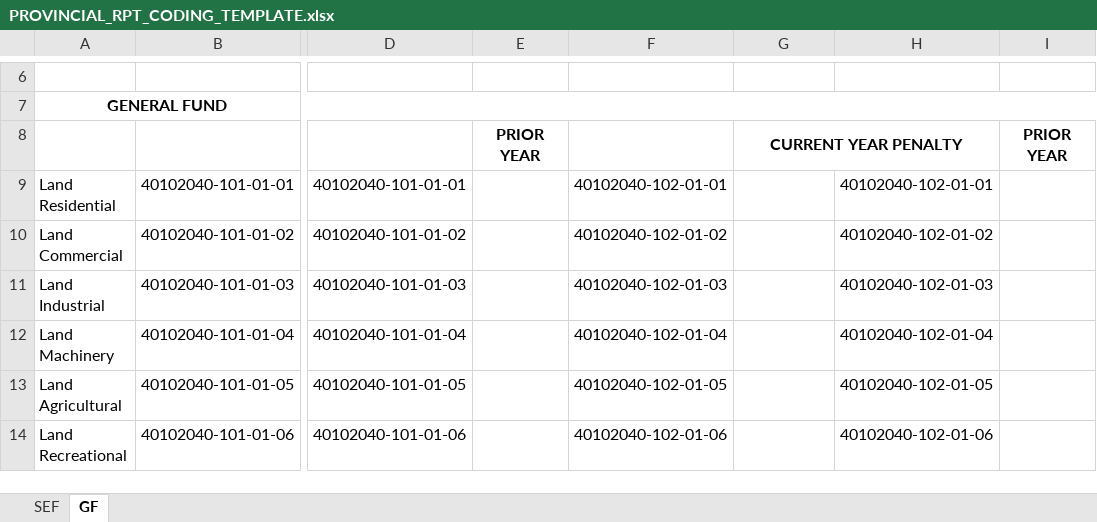
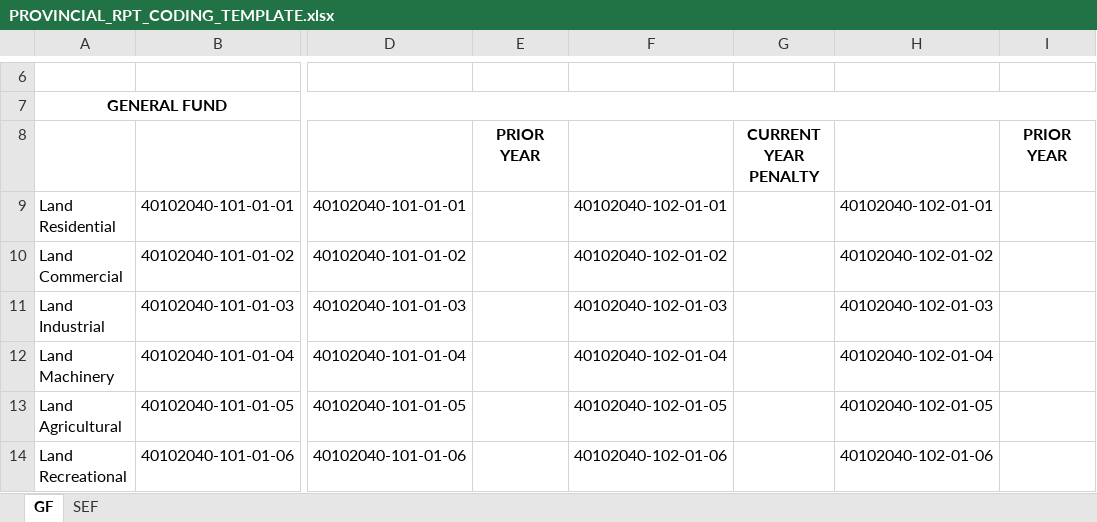
Before and after one commit to richer18/LGU_TreasuryReportingSystem, an Excel workbook: template/PROVINCIAL_RPT_CODING_TEMPLATE.xlsx, sheet GF, drawn as a sheet; only a part is shown, gaps mark what is left out; values as stored, in another font and other column widths than the file's, no borders; the diff names each change by its address in the sheet, - before the commit and + after, or states it on an @@ line.

```diff
--- a/template/PROVINCIAL_RPT_CODING_TEMPLATE.xlsx (sheet GF)
+++ b/template/PROVINCIAL_RPT_CODING_TEMPLATE.xlsx (sheet GF)
@@ sheet tab order changed: GF | SEF @@
-G8:H8 merged
```
Also changed, not shown: sheet SEF, 15 other files.
